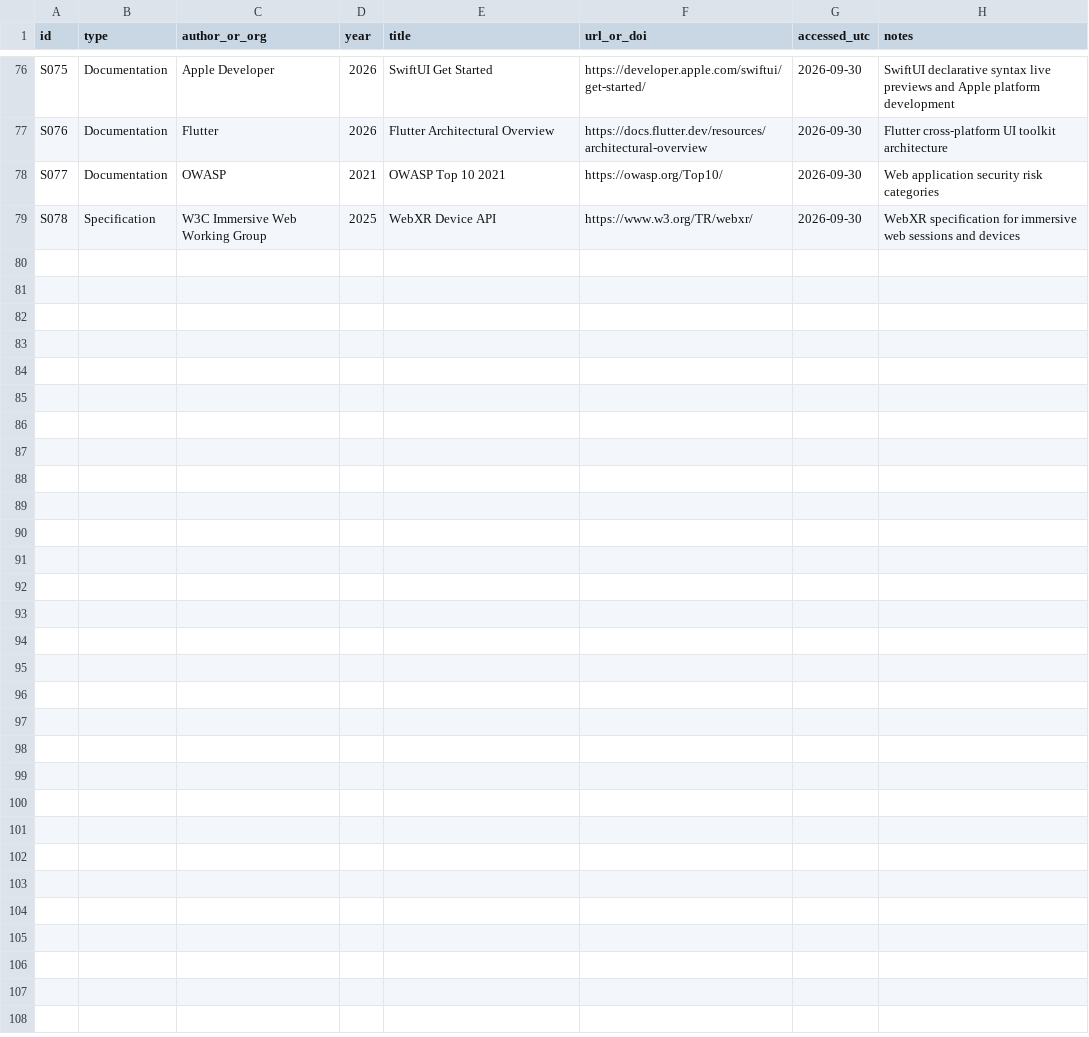
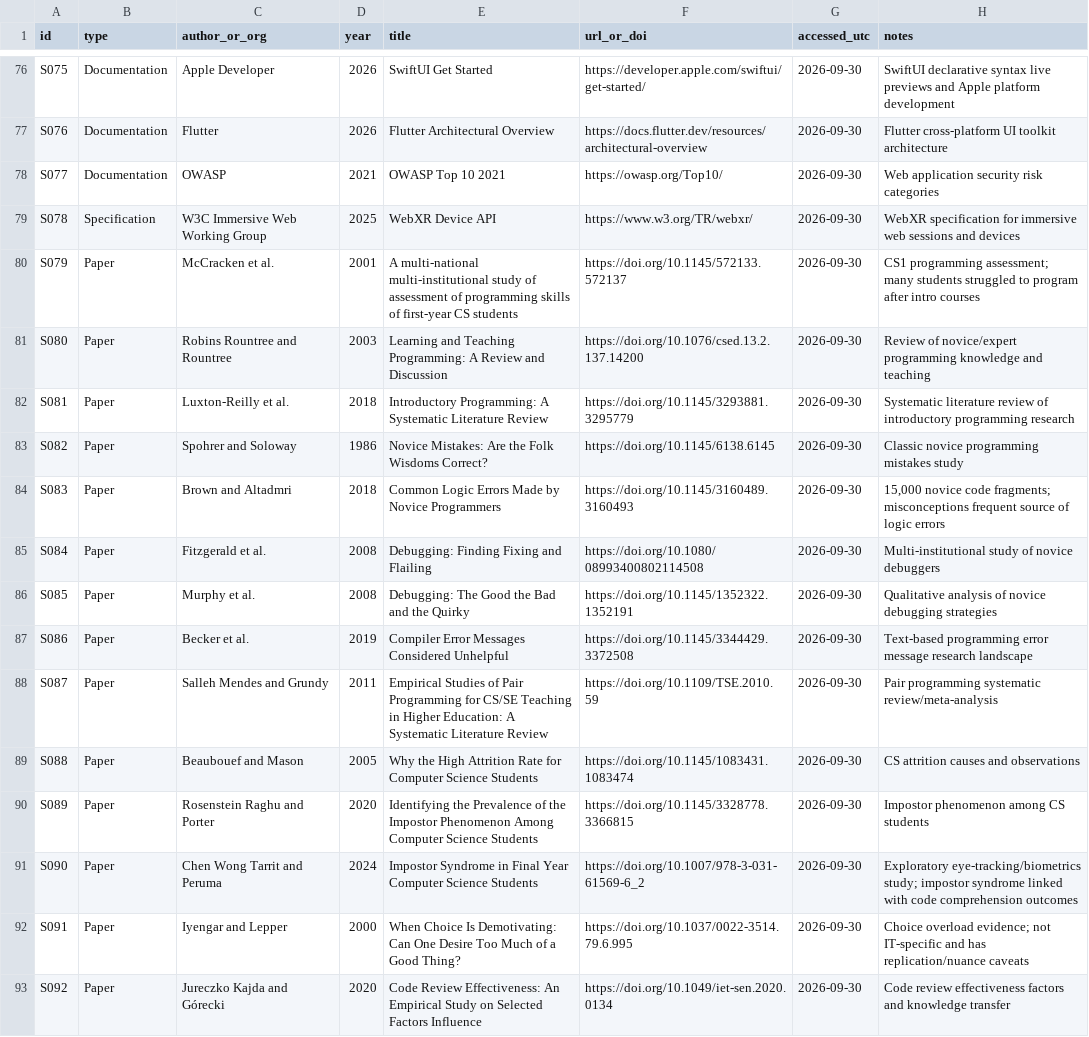
Before and after one commit to onlyforwebsiteuse0001-lang/learms, a CSV file: docs/it-research/sources/SOURCE_REGISTER.csv, drawn as a sheet; only a part is shown, gaps mark what is left out; the diff names each change by its address in the sheet, - before the commit and + after, or states it on an @@ line.

Commit message:
research-it: problems - document student learning barriers
Co-authored-by: arena-agent <297053741+arena-agent@users.noreply.github.com>

```diff
--- a/docs/it-research/sources/SOURCE_REGISTER.csv
+++ b/docs/it-research/sources/SOURCE_REGISTER.csv
+row 80: S079 | Paper | McCracken et al. | 2001 | A multi-national multi-institutional study of assessment of programming skills of first-year CS students | https://doi.org/10.1145/572133.572137 | 2026-09-30 | CS1 programming assessment; many students struggled to program after intro courses
+row 81: S080 | Paper | Robins Rountree and Rountree | 2003 | Learning and Teaching Programming: A Review and Discussion | https://doi.org/10.1076/csed.13.2.137.14200 | 2026-09-30 | Review of novice/expert programming knowledge and teaching
+row 82: S081 | Paper | Luxton-Reilly et al. | 2018 | Introductory Programming: A Systematic Literature Review | https://doi.org/10.1145/3293881.3295779 | 2026-09-30 | Systematic literature review of introductory programming research
+row 83: S082 | Paper | Spohrer and Soloway | 1986 | Novice Mistakes: Are the Folk Wisdoms Correct? | https://doi.org/10.1145/6138.6145 | 2026-09-30 | Classic novice programming mistakes study
+row 84: S083 | Paper | Brown and Altadmri | 2018 | Common Logic Errors Made by Novice Programmers | https://doi.org/10.1145/3160489.3160493 | 2026-09-30 | 15,000 novice code fragments; misconceptions frequent source of logic errors
+row 85: S084 | Paper | Fitzgerald et al. | 2008 | Debugging: Finding Fixing and Flailing | https://doi.org/10.1080/08993400802114508 | 2026-09-30 | Multi-institutional study of novice debuggers
+row 86: S085 | Paper | Murphy et al. | 2008 | Debugging: The Good the Bad and the Quirky | https://doi.org/10.1145/1352322.1352191 | 2026-09-30 | Qualitative analysis of novice debugging strategies
+row 87: S086 | Paper | Becker et al. | 2019 | Compiler Error Messages Considered Unhelpful | https://doi.org/10.1145/3344429.3372508 | 2026-09-30 | Text-based programming error message research landscape
+row 88: S087 | Paper | Salleh Mendes and Grundy | 2011 | Empirical Studies of Pair Programming for CS/SE Teaching in Higher Education: A Systematic Literature Review | https://doi.org/10.1109/TSE.2010.59 | 2026-09-30 | Pair programming systematic review/meta-analysis
+row 89: S088 | Paper | Beaubouef and Mason | 2005 | Why the High Attrition Rate for Computer Science Students | https://doi.org/10.1145/1083431.1083474 | 2026-09-30 | CS attrition causes and observations
+row 90: S089 | Paper | Rosenstein Raghu and Porter | 2020 | Identifying the Prevalence of the Impostor Phenomenon Among Computer Science Students | https://doi.org/10.1145/3328778.3366815 | 2026-09-30 | Impostor phenomenon among CS students
+row 91: S090 | Paper | Chen Wong Tarrit and Peruma | 2024 | Impostor Syndrome in Final Year Computer Science Students | https://doi.org/10.1007/978-3-031-61569-6_2 | 2026-09-30 | Exploratory eye-tracking/biometrics study; impostor syndrome linked with code comprehension outcomes
+row 92: S091 | Paper | Iyengar and Lepper | 2000 | When Choice Is Demotivating: Can One Desire Too Much of a Good Thing? | https://doi.org/10.1037/0022-3514.79.6.995 | 2026-09-30 | Choice overload evidence; not IT-specific and has replication/nuance caveats
+row 93: S092 | Paper | Jureczko Kajda and Górecki | 2020 | Code Review Effectiveness: An Empirical Study on Selected Factors Influence | https://doi.org/10.1049/iet-sen.2020.0134 | 2026-09-30 | Code review effectiveness factors and knowledge transfer
```
Also changed, not shown: 11 other files.
